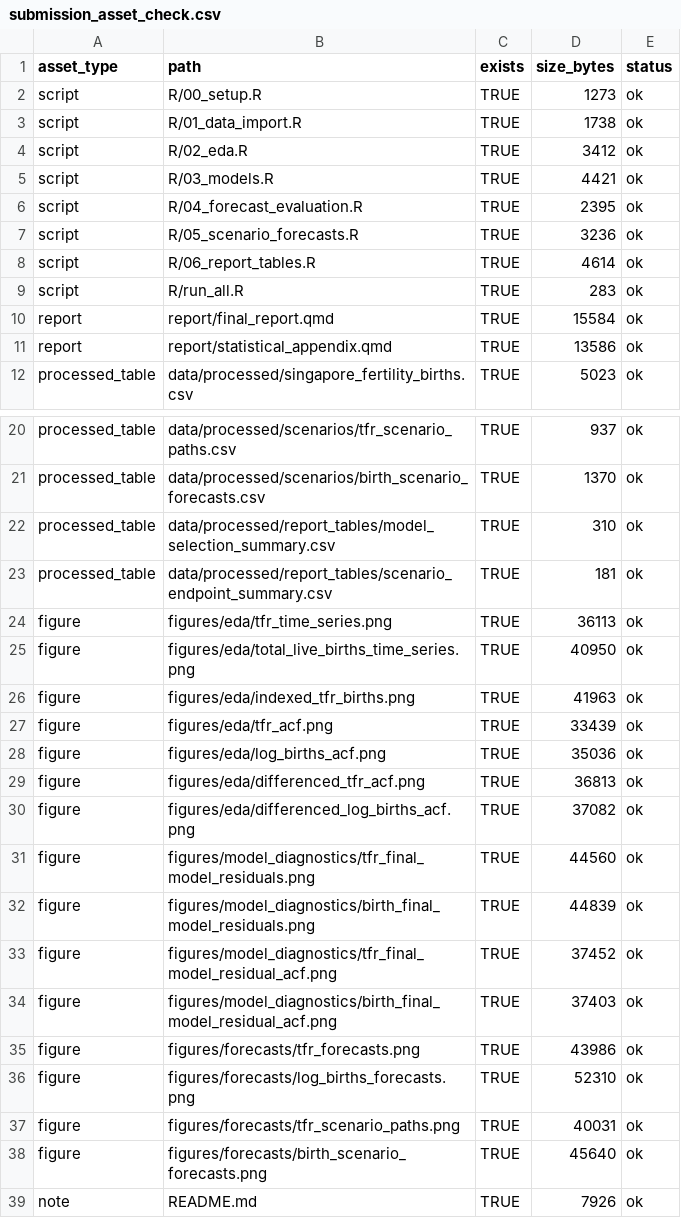
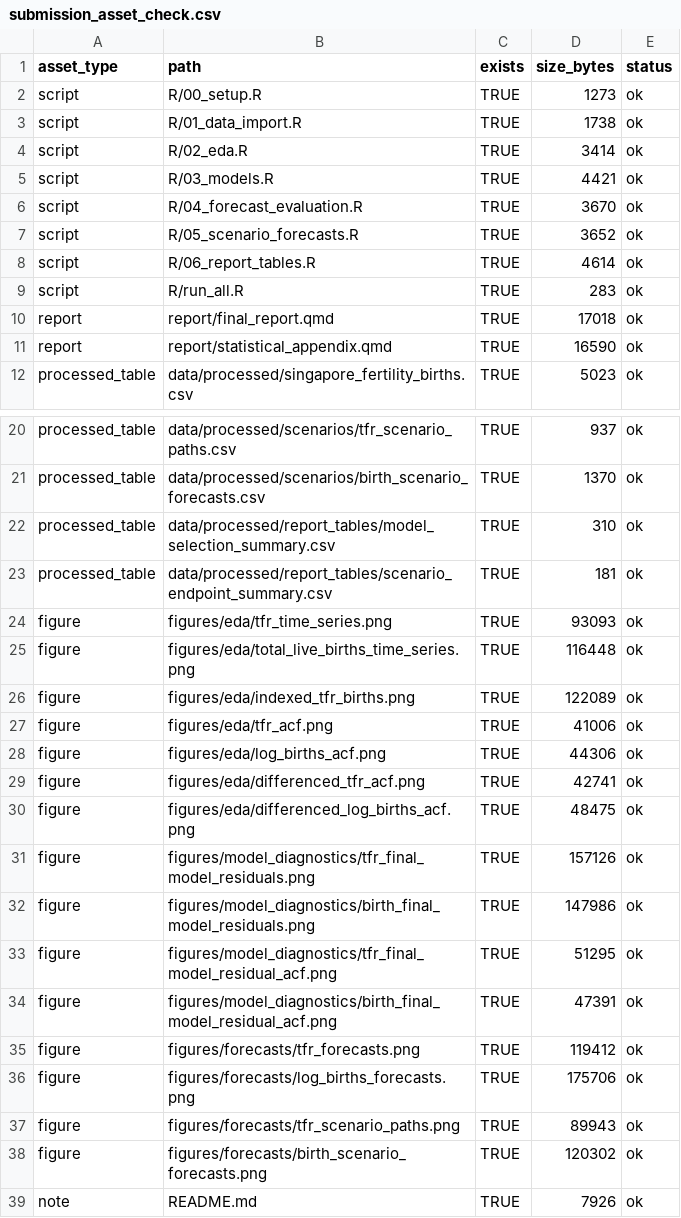
Before and after one commit to Sihan324/sihan, a CSV file: data/processed/report_tables/submission_asset_check.csv, drawn as a sheet; only a part is shown, gaps mark what is left out.

```diff
--- a/data/processed/report_tables/submission_asset_check.csv
+++ b/data/processed/report_tables/submission_asset_check.csv
@@ -3,10 +3,10 @@ script,R/00_setup.R,TRUE,1273,ok
 script,R/01_data_import.R,TRUE,1738,ok
-script,R/02_eda.R,TRUE,3412,ok
+script,R/02_eda.R,TRUE,3414,ok
 script,R/03_models.R,TRUE,4421,ok
-script,R/04_forecast_evaluation.R,TRUE,2395,ok
-script,R/05_scenario_forecasts.R,TRUE,3236,ok
+script,R/04_forecast_evaluation.R,TRUE,3670,ok
+script,R/05_scenario_forecasts.R,TRUE,3652,ok
 script,R/06_report_tables.R,TRUE,4614,ok
 script,R/run_all.R,TRUE,283,ok
-report,report/final_report.qmd,TRUE,15584,ok
-report,report/statistical_appendix.qmd,TRUE,13586,ok
+report,report/final_report.qmd,TRUE,17018,ok
+report,report/statistical_appendix.qmd,TRUE,16590,ok
 processed_table,data/processed/singapore_fertility_births.csv,TRUE,5023,ok
@@ -23,17 +23,17 @@ processed_table,data/processed/report_tables/model_selection_summary.csv,TRUE,31
 processed_table,data/processed/report_tables/scenario_endpoint_summary.csv,TRUE,181,ok
-figure,figures/eda/tfr_time_series.png,TRUE,36113,ok
-figure,figures/eda/total_live_births_time_series.png,TRUE,40950,ok
-figure,figures/eda/indexed_tfr_births.png,TRUE,41963,ok
-figure,figures/eda/tfr_acf.png,TRUE,33439,ok
-figure,figures/eda/log_births_acf.png,TRUE,35036,ok
-figure,figures/eda/differenced_tfr_acf.png,TRUE,36813,ok
-figure,figures/eda/differenced_log_births_acf.png,TRUE,37082,ok
-figure,figures/model_diagnostics/tfr_final_model_residuals.png,TRUE,44560,ok
-figure,figures/model_diagnostics/birth_final_model_residuals.png,TRUE,44839,ok
-figure,figures/model_diagnostics/tfr_final_model_residual_acf.png,TRUE,37452,ok
-figure,figures/model_diagnostics/birth_final_model_residual_acf.png,TRUE,37403,ok
-figure,figures/forecasts/tfr_forecasts.png,TRUE,43986,ok
-figure,figures/forecasts/log_births_forecasts.png,TRUE,52310,ok
-figure,figures/forecasts/tfr_scenario_paths.png,TRUE,40031,ok
-figure,figures/forecasts/birth_scenario_forecasts.png,TRUE,45640,ok
+figure,figures/eda/tfr_time_series.png,TRUE,93093,ok
+figure,figures/eda/total_live_births_time_series.png,TRUE,116448,ok
+figure,figures/eda/indexed_tfr_births.png,TRUE,122089,ok
+figure,figures/eda/tfr_acf.png,TRUE,41006,ok
+figure,figures/eda/log_births_acf.png,TRUE,44306,ok
+figure,figures/eda/differenced_tfr_acf.png,TRUE,42741,ok
+figure,figures/eda/differenced_log_births_acf.png,TRUE,48475,ok
+figure,figures/model_diagnostics/tfr_final_model_residuals.png,TRUE,157126,ok
+figure,figures/model_diagnostics/birth_final_model_residuals.png,TRUE,147986,ok
+figure,figures/model_diagnostics/tfr_final_model_residual_acf.png,TRUE,51295,ok
+figure,figures/model_diagnostics/birth_final_model_residual_acf.png,TRUE,47391,ok
+figure,figures/forecasts/tfr_forecasts.png,TRUE,119412,ok
+figure,figures/forecasts/log_births_forecasts.png,TRUE,175706,ok
+figure,figures/forecasts/tfr_scenario_paths.png,TRUE,89943,ok
+figure,figures/forecasts/birth_scenario_forecasts.png,TRUE,120302,ok
 note,README.md,TRUE,7926,ok
```
Also changed, not shown: data/processed/report_tables/report_figure_links.csv, 38 other files.
